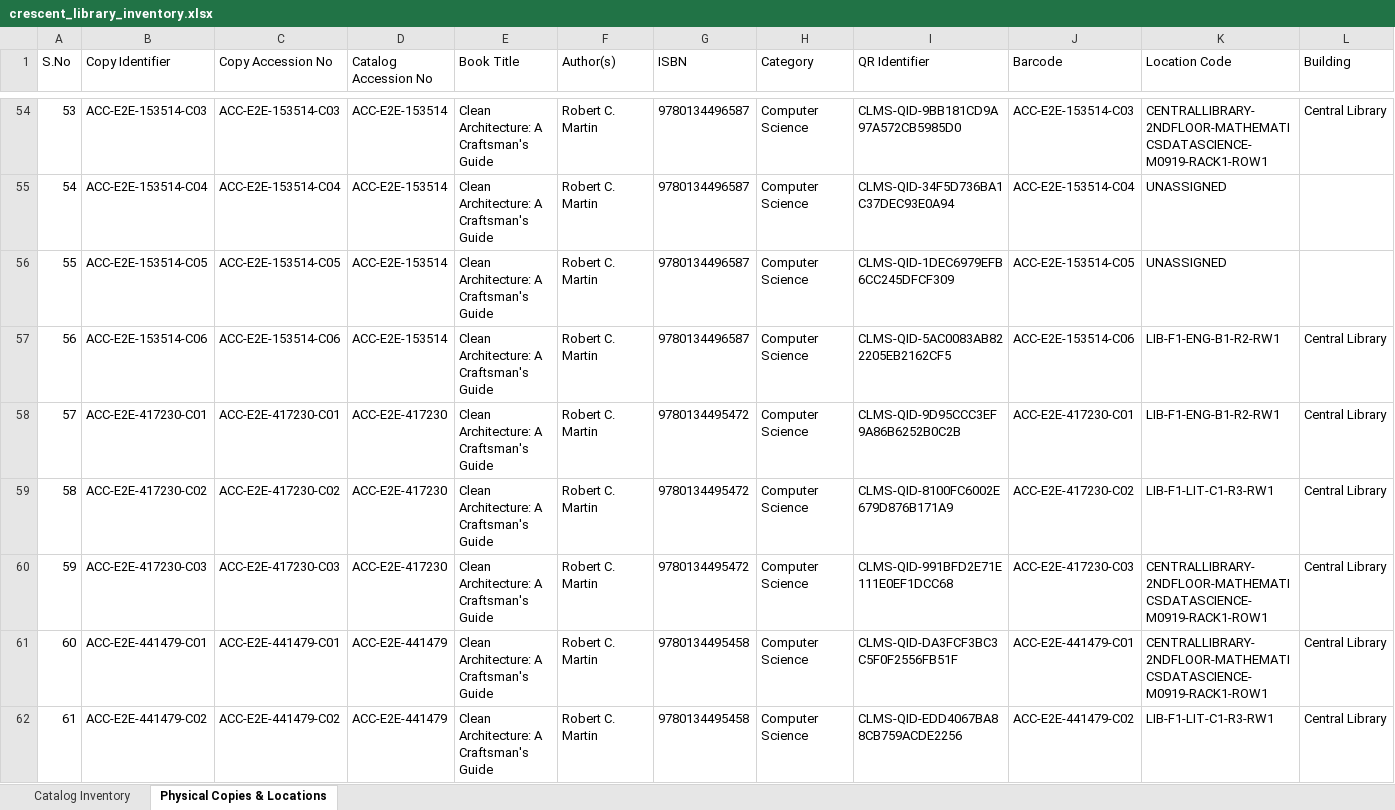
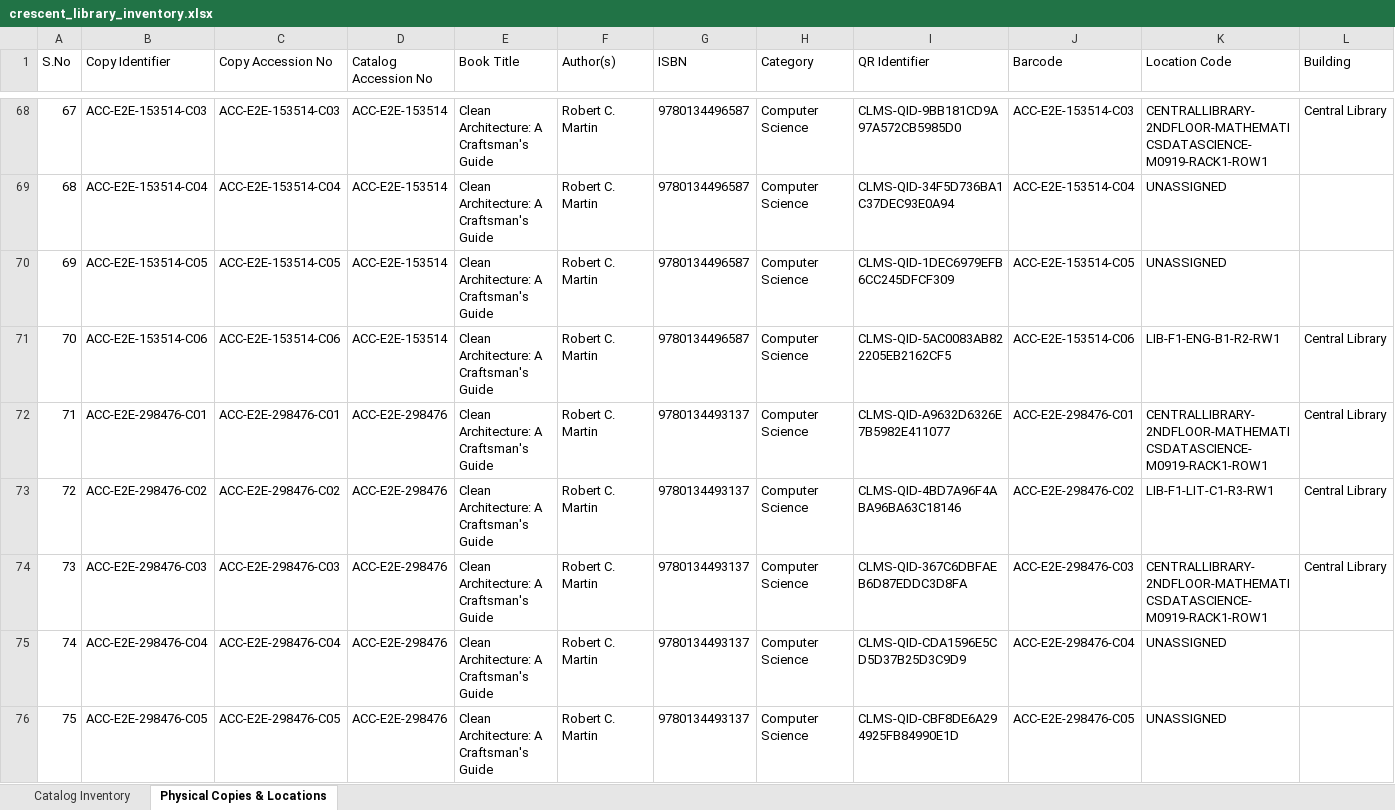
Before and after one commit to Azimullah-6430/Library-Management-System, an Excel workbook: backend/exports/crescent_library_inventory.xlsx, sheet Physical Copies & Locations, drawn as a sheet; only a part is shown, gaps mark what is left out; the shorter side is filled out with more unchanged rows; values as stored, in another font and other column widths than the file's, no borders; rows hold the shown columns only; the diff covers the shown part only; the diff names each change by its address in the sheet, - before the commit and + after, or states it on an @@ line.

```diff
--- a/backend/exports/crescent_library_inventory.xlsx (sheet Physical Copies & Locations)
+++ b/backend/exports/crescent_library_inventory.xlsx (sheet Physical Copies & Locations)
@@ column A (S.No) renumbered from row 36 down @@
+row 72: 71 | ACC-E2E-298476-C01 | ACC-E2E-298476-C01 | ACC-E2E-298476 | Clean Architecture: A Craftsman's Guide | Robert C. Martin | 9780134493137 | Computer Science | CLMS-QID-A9632D6326E7B5982E411077 | ACC-E2E-298476-C01 | CENTRALLIBRARY-2NDFLOOR-MATHEMATICSDATASCIENCE-M0919-RACK1-ROW1 | Central Library
+row 73: 72 | ACC-E2E-298476-C02 | ACC-E2E-298476-C02 | ACC-E2E-298476 | Clean Architecture: A Craftsman's Guide | Robert C. Martin | 9780134493137 | Computer Science | CLMS-QID-4BD7A96F4ABA96BA63C18146 | ACC-E2E-298476-C02 | LIB-F1-LIT-C1-R3-RW1 | Central Library
+row 74: 73 | ACC-E2E-298476-C03 | ACC-E2E-298476-C03 | ACC-E2E-298476 | Clean Architecture: A Craftsman's Guide | Robert C. Martin | 9780134493137 | Computer Science | CLMS-QID-367C6DBFAEB6D87EDDC3D8FA | ACC-E2E-298476-C03 | CENTRALLIBRARY-2NDFLOOR-MATHEMATICSDATASCIENCE-M0919-RACK1-ROW1 | Central Library
+row 75: 74 | ACC-E2E-298476-C04 | ACC-E2E-298476-C04 | ACC-E2E-298476 | Clean Architecture: A Craftsman's Guide | Robert C. Martin | 9780134493137 | Computer Science | CLMS-QID-CDA1596E5CD5D37B25D3C9D9 | ACC-E2E-298476-C04 | UNASSIGNED
+row 76: 75 | ACC-E2E-298476-C05 | ACC-E2E-298476-C05 | ACC-E2E-298476 | Clean Architecture: A Craftsman's Guide | Robert C. Martin | 9780134493137 | Computer Science | CLMS-QID-CBF8DE6A294925FB84990E1D | ACC-E2E-298476-C05 | UNASSIGNED
```
Also changed, not shown: 35 added rows and 5 edited cells elsewhere in this sheet, sheet Catalog Inventory, 4 other files.
